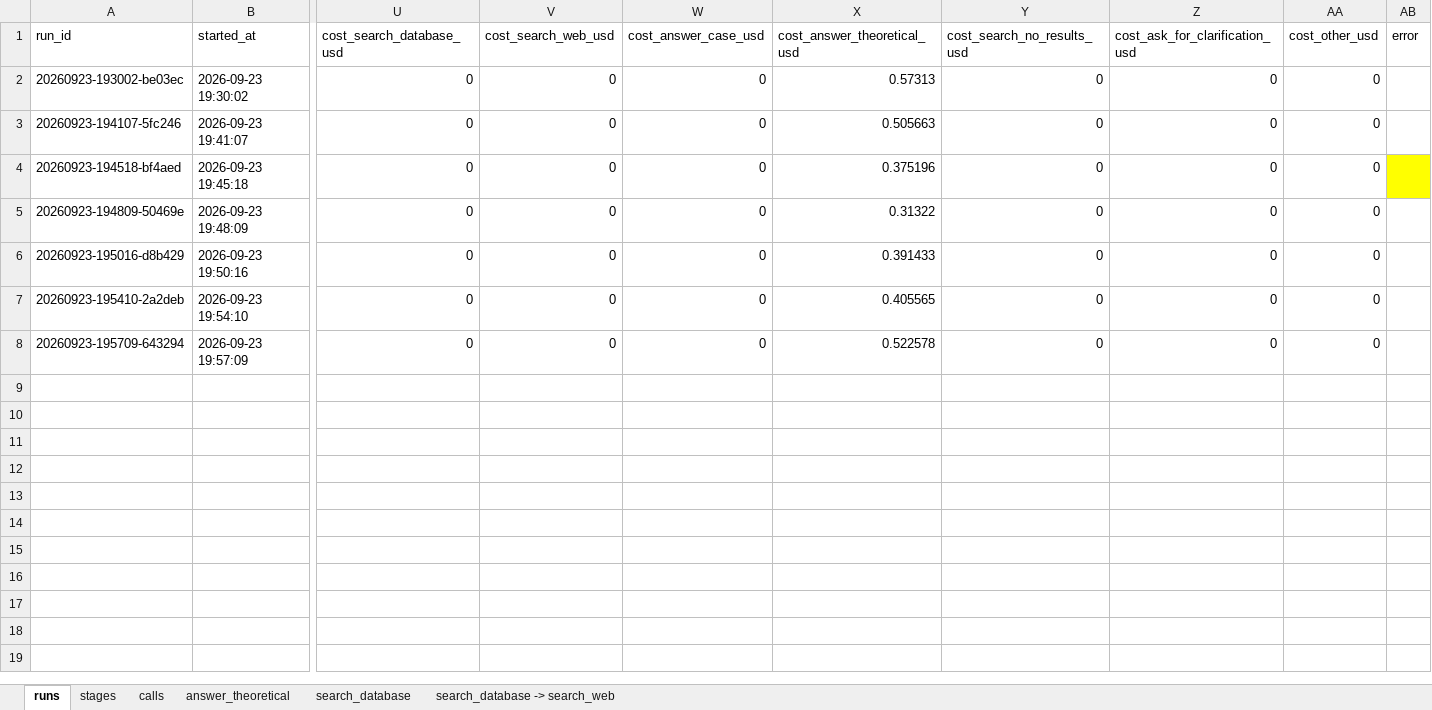
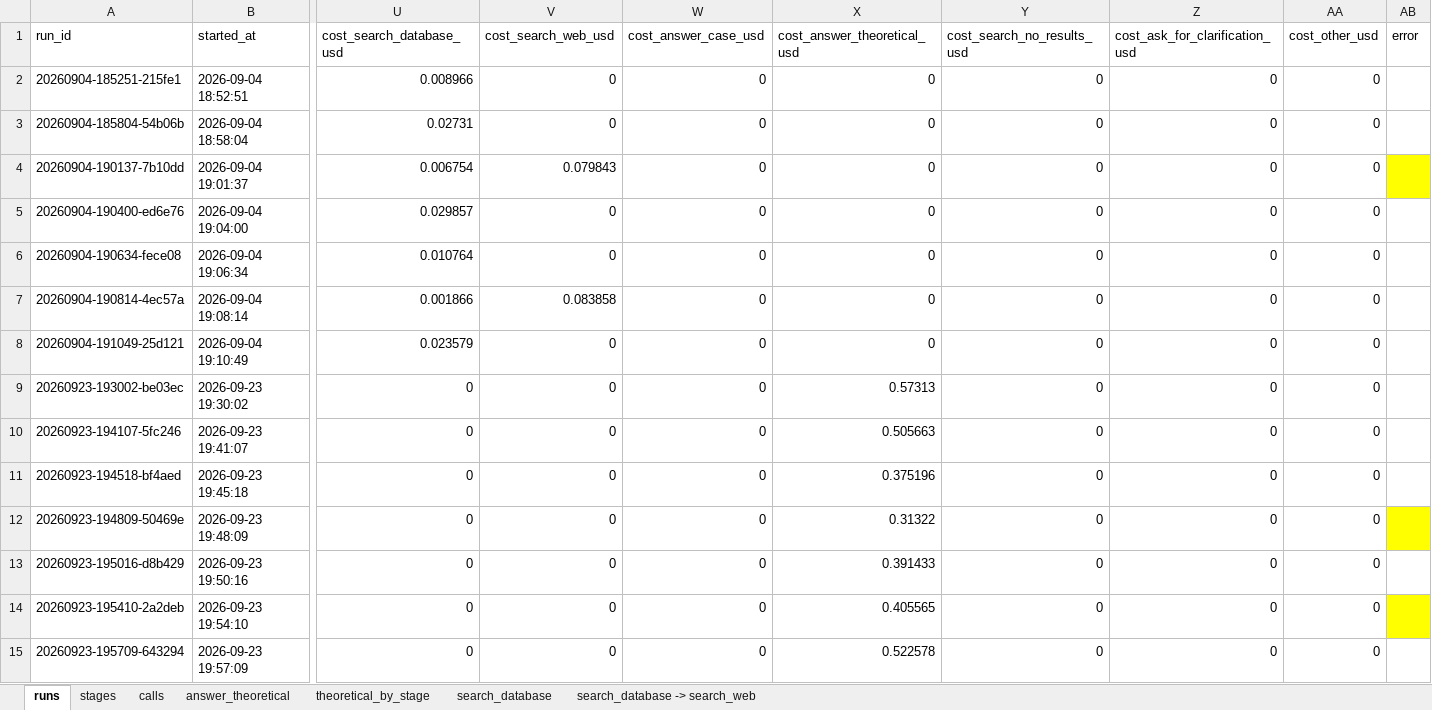
Before and after one commit to baahmed/maat, an Excel workbook: Experiments/Resource Utilization/cost_and_time_by_route.xlsx, sheet runs, drawn as a sheet; only a part is shown, gaps mark what is left out; values as stored, in another font and other column widths than the file's, no borders; addresses are those after the commit; rows hold the shown columns only; the diff names each change by its address in the sheet, - before the commit and + after, or states it on an @@ line.

```diff
--- a/Experiments/Resource Utilization/cost_and_time_by_route.xlsx (sheet runs)
+++ b/Experiments/Resource Utilization/cost_and_time_by_route.xlsx (sheet runs)
+sheet tab: theoretical_by_stage
@@ row 2 unhidden: 20260904-185251-215fe1 | 2026-09-04 18:52:51 | 0.008966 | 0 | 0 | 0 | 0 | 0 | 0 @@
@@ row 3 unhidden: 20260904-185804-54b06b | 2026-09-04 18:58:04 | 0.02731 | 0 | 0 | 0 | 0 | 0 | 0 @@
@@ row 4 unhidden: 20260904-190137-7b10dd | 2026-09-04 19:01:37 | 0.006754 | 0.079843 | 0 | 0 | 0 | 0 | 0 @@
@@ row 5 unhidden: 20260904-190400-ed6e76 | 2026-09-04 19:04:00 | 0.029857 | 0 | 0 | 0 | 0 | 0 | 0 @@
@@ row 6 unhidden: 20260904-190634-fece08 | 2026-09-04 19:06:34 | 0.010764 | 0 | 0 | 0 | 0 | 0 | 0 @@
@@ row 7 unhidden: 20260904-190814-4ec57a | 2026-09-04 19:08:14 | 0.001866 | 0.083858 | 0 | 0 | 0 | 0 | 0 @@
@@ row 8 unhidden: 20260904-191049-25d121 | 2026-09-04 19:10:49 | 0.023579 | 0 | 0 | 0 | 0 | 0 | 0 @@
-AB11 fill: #FFFF00
+AB11 fill: none
-AB12 fill: none
+AB12 fill: #FFFF00
-AB14 fill: none
+AB14 fill: #FFFF00
```
Also changed, not shown: sheet calls, sheet answer_theoretical, sheet search_database, sheet search_database -> search_web, sheet stages.
